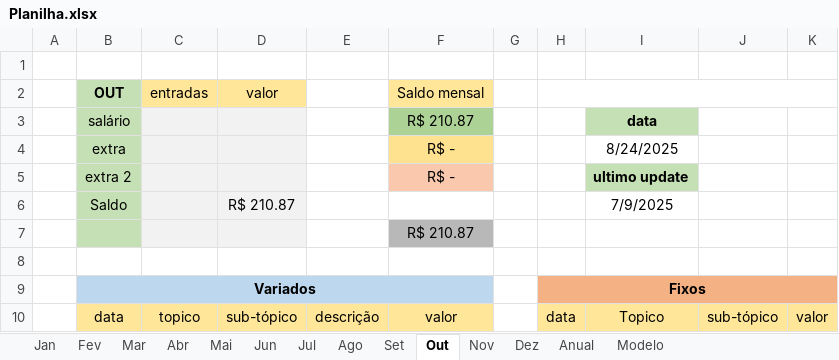
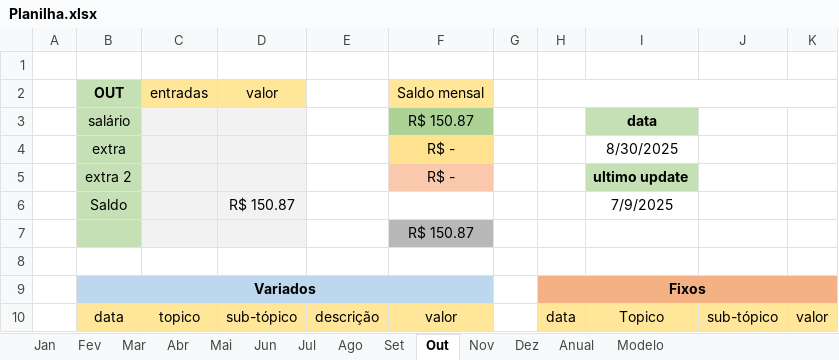
Before and after one commit to MiguelOliveira07/JavaScript, an Excel workbook: Planilha.xlsx, sheet Out, drawn as a sheet; values as stored, in another font and other column widths than the file's, no borders; the diff names each change by its address in the sheet, - before the commit and + after, or states it on an @@ line.

```diff
--- a/Planilha.xlsx (sheet Out)
+++ b/Planilha.xlsx (sheet Out)
-F3 (Saldo mensal): R$ 210.87
+F3 (Saldo mensal): R$ 150.87
-I4: 8/24/2025
+I4: 8/30/2025
-D6 (valor): R$ 210.87
+D6 (valor): R$ 150.87
-F7 (Saldo mensal): R$ 210.87
+F7 (Saldo mensal): R$ 150.87
```
Also changed, not shown: sheet Anual, sheet Ago, sheet Dez, sheet Set, sheet Nov, sheet Fev, 7 more sheets.
